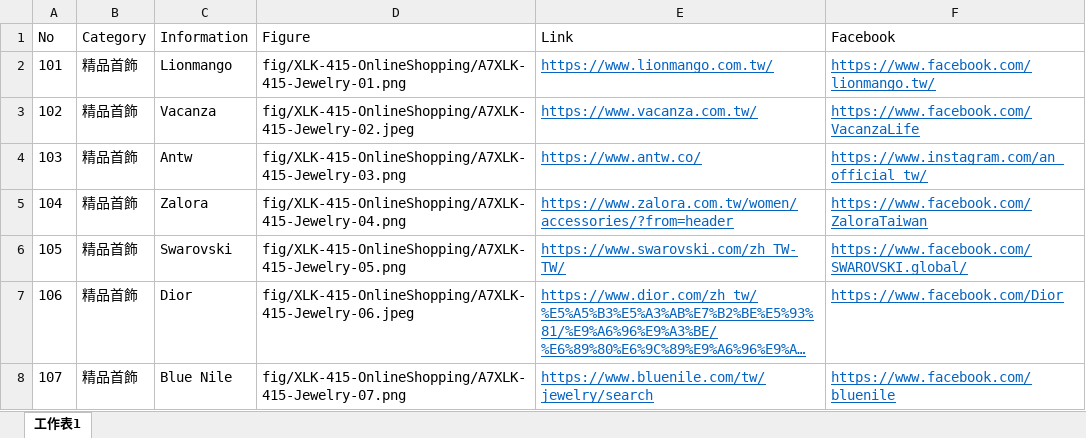
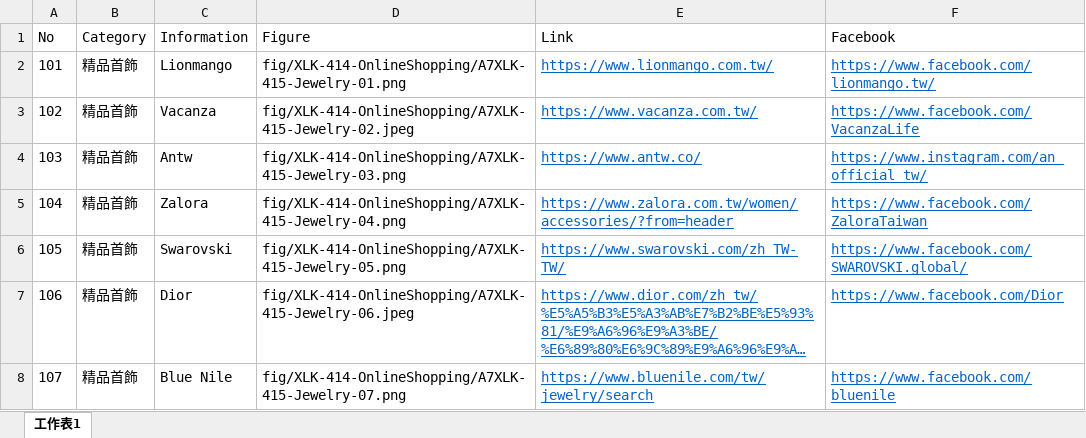
Before and after one commit to TCWang/A7Xinlinkou, an Excel workbook: db/A7XLK-4104-Jewelry.xlsx, sheet 工作表1, drawn as a sheet; long unchanged cells end in …; values as stored, in another font and other column widths than the file's, no borders; the diff names each change by its address in the sheet, - before the commit and + after, or states it on an @@ line.

```diff
--- a/db/A7XLK-4104-Jewelry.xlsx (sheet 工作表1)
+++ b/db/A7XLK-4104-Jewelry.xlsx (sheet 工作表1)
-D2 (Figure): fig/XLK-415-OnlineShopping/A7XLK-415-Jewelry-01.png
+D2 (Figure): fig/XLK-414-OnlineShopping/A7XLK-415-Jewelry-01.png
-D3 (Figure): fig/XLK-415-OnlineShopping/A7XLK-415-Jewelry-02.jpeg
+D3 (Figure): fig/XLK-414-OnlineShopping/A7XLK-415-Jewelry-02.jpeg
-D4 (Figure): fig/XLK-415-OnlineShopping/A7XLK-415-Jewelry-03.png
+D4 (Figure): fig/XLK-414-OnlineShopping/A7XLK-415-Jewelry-03.png
-D5 (Figure): fig/XLK-415-OnlineShopping/A7XLK-415-Jewelry-04.png
+D5 (Figure): fig/XLK-414-OnlineShopping/A7XLK-415-Jewelry-04.png
-D6 (Figure): fig/XLK-415-OnlineShopping/A7XLK-415-Jewelry-05.png
+D6 (Figure): fig/XLK-414-OnlineShopping/A7XLK-415-Jewelry-05.png
-D7 (Figure): fig/XLK-415-OnlineShopping/A7XLK-415-Jewelry-06.jpeg
+D7 (Figure): fig/XLK-414-OnlineShopping/A7XLK-415-Jewelry-06.jpeg
-D8 (Figure): fig/XLK-415-OnlineShopping/A7XLK-415-Jewelry-07.png
+D8 (Figure): fig/XLK-414-OnlineShopping/A7XLK-415-Jewelry-07.png
```
Also changed, not shown: 3 other files.
